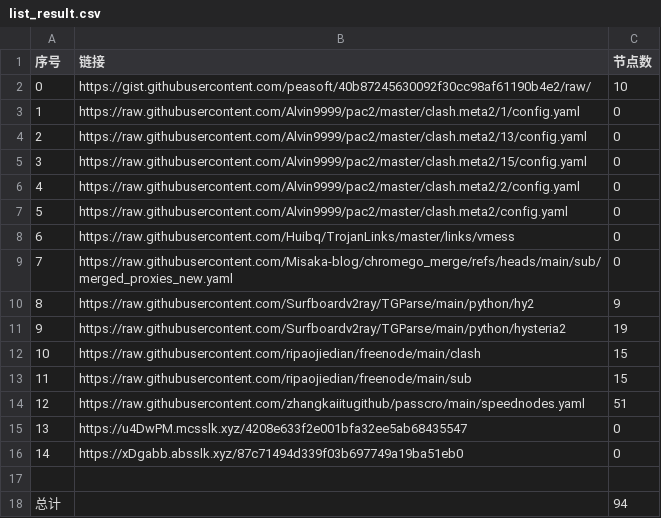
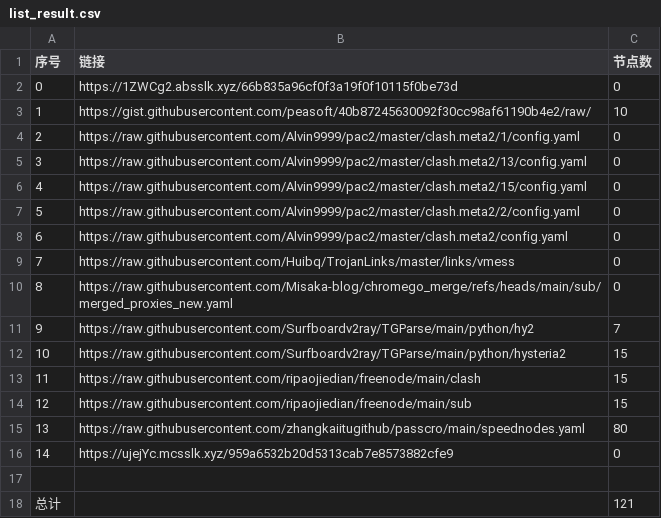
Before and after one commit to this-ooo/nmw, a CSV file: list_result.csv, drawn as a sheet; removed rows and columns are numbered as before the commit, all else as after; the diff names each change by its address in the sheet, - before the commit and + after, or states it on an @@ line.

```diff
--- a/list_result.csv
+++ b/list_result.csv
+row 2: 0 | https://1ZWCg2.absslk.xyz/66b835a96cf0f3a19f0f10115f0be73d | 0
@@ column A (序号) renumbered between rows 3 and 16 @@
-C11 (节点数): 9
+C11 (节点数): 7
-C12 (节点数): 19
+C12 (节点数): 15
-C15 (节点数): 51
+C15 (节点数): 80
-B16 (链接): https://u4DwPM.mcsslk.xyz/4208e633f2e001bfa32ee5ab68435547
+B16 (链接): https://ujejYc.mcsslk.xyz/959a6532b20d5313cab7e8573882cfe9
-row 16: 14 | https://xDgabb.absslk.xyz/87c71494d339f03b697749a19ba51eb0 | 0
-C18 (节点数): 94
+C18 (节点数): 121
```
Also changed, not shown: 23 other files.
